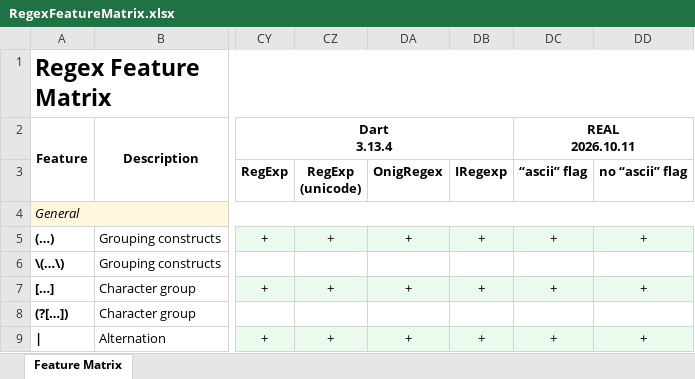
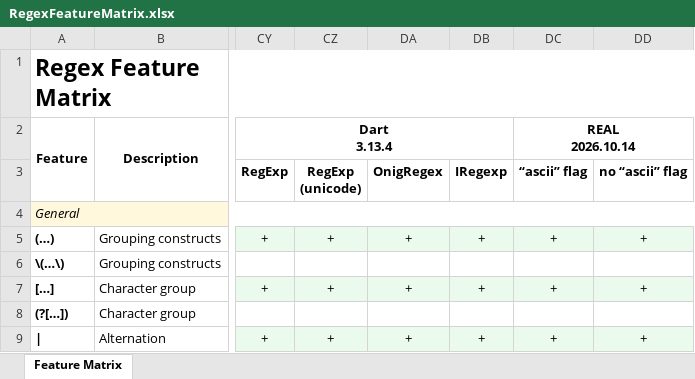
Before and after one commit to Viorel/RegExpress, an Excel workbook: RegexFeatureMatrix.xlsx, sheet Feature Matrix, drawn as a sheet; only a part is shown, gaps mark what is left out; values as stored, in another font and other column widths than the file's, no borders; ↵ is a line break in a cell; the diff names each change by its address in the sheet, - before the commit and + after, or states it on an @@ line.

Commit message:
Update 'REAL' 2026-10-14 and add new limits.

```diff
--- a/RegexFeatureMatrix.xlsx (sheet Feature Matrix)
+++ b/RegexFeatureMatrix.xlsx (sheet Feature Matrix)
-DC2 (“ascii” flag): REAL ↵ 2026.10.11
+DC2 (“ascii” flag): REAL ↵ 2026.10.14
```
Also changed, not shown: 32 other files.
